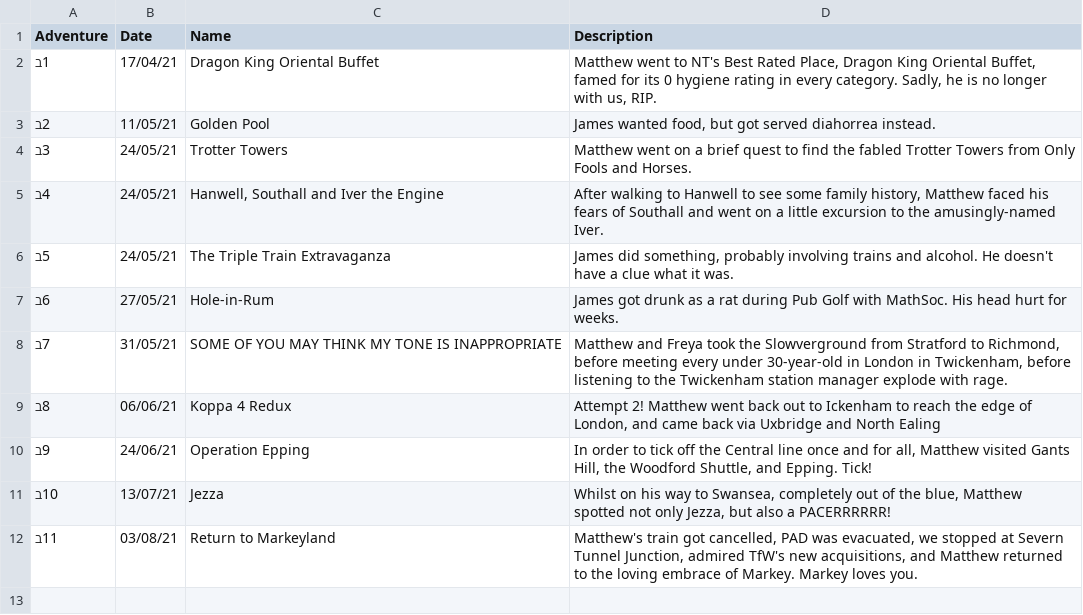
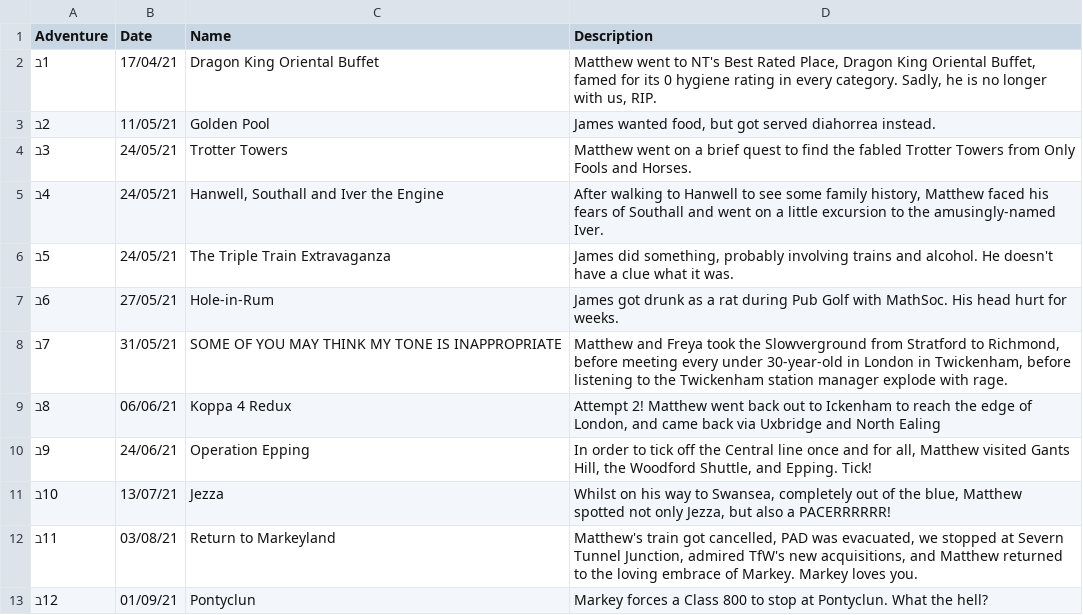
Before and after one commit to NuttyTrains/NuttyTrains.github.io, a CSV file: data/beth.csv, drawn as a sheet; the diff names each change by its address in the sheet, - before the commit and + after, or states it on an @@ line.

```diff
--- a/data/beth.csv
+++ b/data/beth.csv
+row 13: ℶ12 | 01/09/21 | Pontyclun | Markey forces a Class 800 to stop at Pontyclun. What the hell?
```
Also changed, not shown: data/tube.csv, 4 other files.
